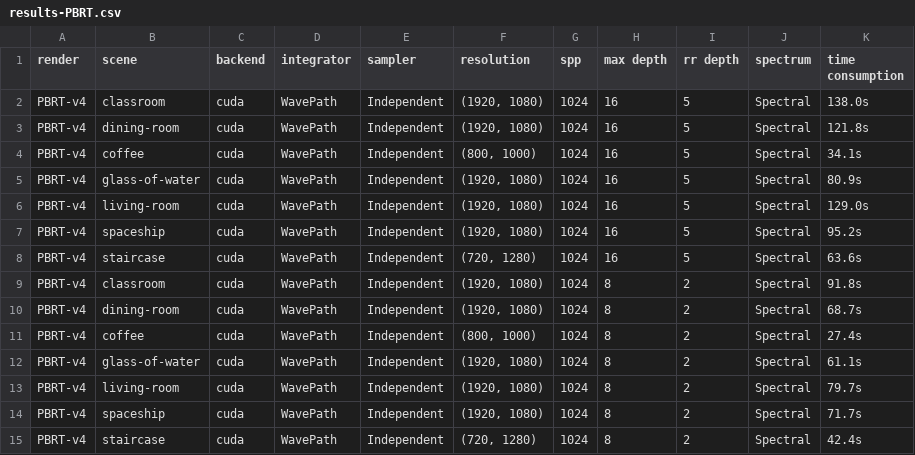
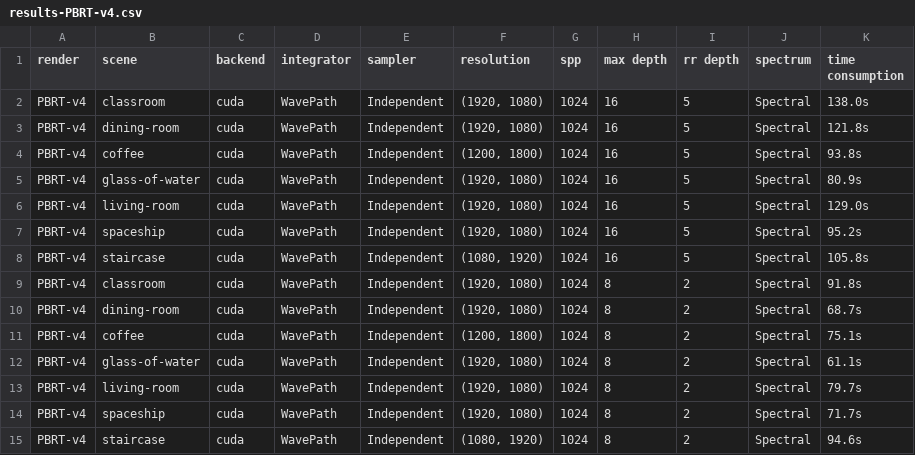
Before and after one commit to OldNew777/RenderPerformance, a CSV file: outputs/results-PBRT-v4.csv (was outputs/results-PBRT.csv), drawn as a sheet.

```diff
--- a/outputs/results-PBRT.csv
+++ b/outputs/results-PBRT-v4.csv
@@ -3,3 +3,3 @@ PBRT-v4,classroom,cuda,WavePath,Independent,"(1920, 1080)",1024,16,5,Spectral,13
 PBRT-v4,dining-room,cuda,WavePath,Independent,"(1920, 1080)",1024,16,5,Spectral,121.8s
-PBRT-v4,coffee,cuda,WavePath,Independent,"(800, 1000)",1024,16,5,Spectral,34.1s
+PBRT-v4,coffee,cuda,WavePath,Independent,"(1200, 1800)",1024,16,5,Spectral,93.8s
 PBRT-v4,glass-of-water,cuda,WavePath,Independent,"(1920, 1080)",1024,16,5,Spectral,80.9s
@@ -7,6 +7,6 @@ PBRT-v4,living-room,cuda,WavePath,Independent,"(1920, 1080)",1024,16,5,Spectral,
 PBRT-v4,spaceship,cuda,WavePath,Independent,"(1920, 1080)",1024,16,5,Spectral,95.2s
-PBRT-v4,staircase,cuda,WavePath,Independent,"(720, 1280)",1024,16,5,Spectral,63.6s
+PBRT-v4,staircase,cuda,WavePath,Independent,"(1080, 1920)",1024,16,5,Spectral,105.8s
 PBRT-v4,classroom,cuda,WavePath,Independent,"(1920, 1080)",1024,8,2,Spectral,91.8s
 PBRT-v4,dining-room,cuda,WavePath,Independent,"(1920, 1080)",1024,8,2,Spectral,68.7s
-PBRT-v4,coffee,cuda,WavePath,Independent,"(800, 1000)",1024,8,2,Spectral,27.4s
+PBRT-v4,coffee,cuda,WavePath,Independent,"(1200, 1800)",1024,8,2,Spectral,75.1s
 PBRT-v4,glass-of-water,cuda,WavePath,Independent,"(1920, 1080)",1024,8,2,Spectral,61.1s
@@ -14,2 +14,2 @@ PBRT-v4,living-room,cuda,WavePath,Independent,"(1920, 1080)",1024,8,2,Spectral,7
 PBRT-v4,spaceship,cuda,WavePath,Independent,"(1920, 1080)",1024,8,2,Spectral,71.7s
-PBRT-v4,staircase,cuda,WavePath,Independent,"(720, 1280)",1024,8,2,Spectral,42.4s
+PBRT-v4,staircase,cuda,WavePath,Independent,"(1080, 1920)",1024,8,2,Spectral,94.6s
```
Also changed, not shown: outputs/results-LuisaRender.csv, outputs/results-all.csv, 13 other files.
